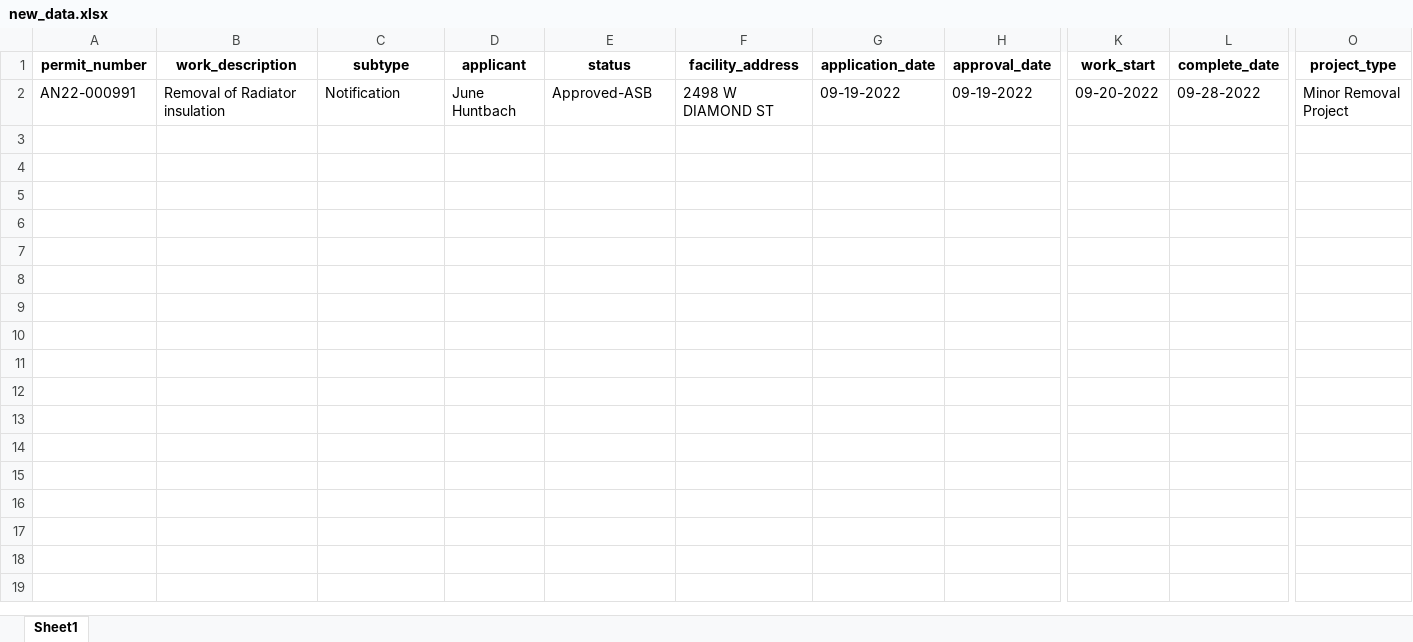
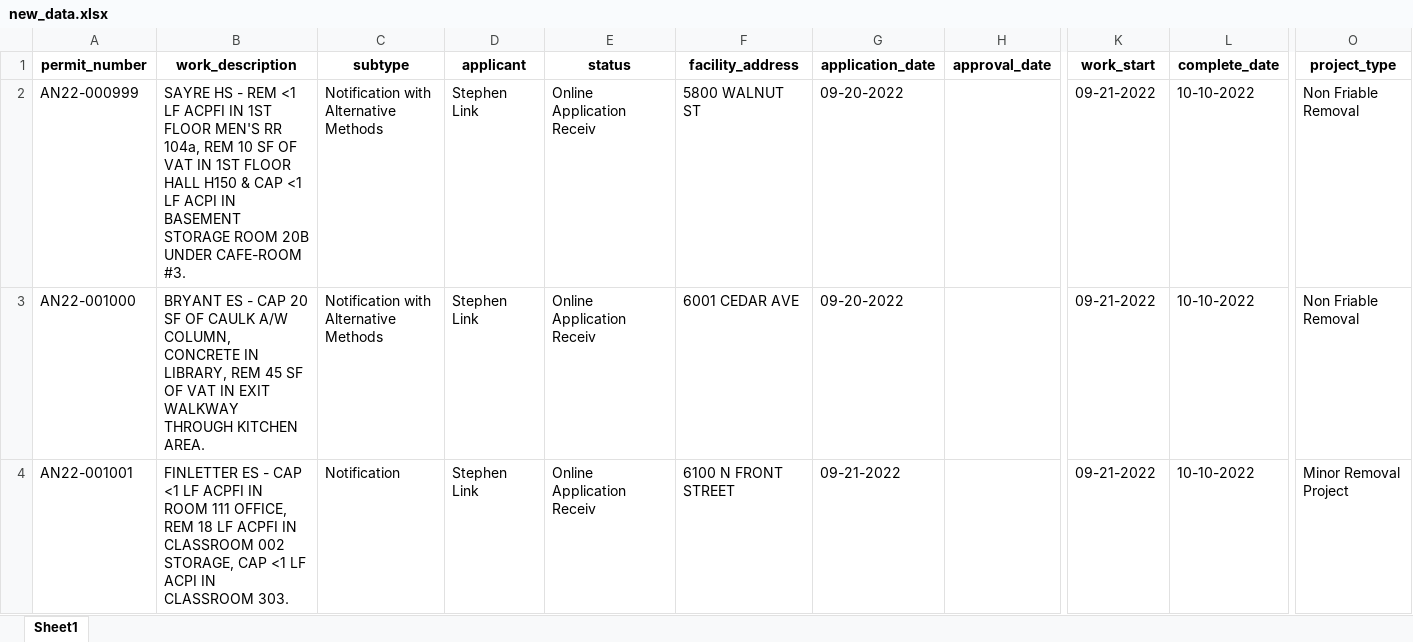
Before and after one commit to PhilaController/asbestos-dashboard-data, an Excel workbook: data/interim/new_data.xlsx, sheet Sheet1, drawn as a sheet; only a part is shown, gaps mark what is left out; values as stored, in another font and other column widths than the file's, no borders; removed rows and columns are numbered as before the commit, all else as after; rows hold the shown columns only; the diff names each change by its address in the sheet, - before the commit and + after, or states it on an @@ line.

```diff
--- a/data/interim/new_data.xlsx (sheet Sheet1)
+++ b/data/interim/new_data.xlsx (sheet Sheet1)
-row 2: AN22-000991 | Removal of Radiator insulation | Notification | June Huntbach | Approved-ASB | 2498 W DIAMOND ST | 09-19-2022 | 09-19-2022 | 09-20-2022 | 09-28-2022 | Minor Removal Project
+row 2: AN22-000999 | SAYRE HS - REM <1 LF ACPFI IN 1ST FLOOR MEN'S RR 104a, REM 10 SF OF VAT IN 1ST FLOOR HALL H150 & CAP <1 LF ACPI IN BASEMENT STORAGE ROOM 20B UNDER CAFE-ROOM #3. | Notification with Alternative Methods | Stephen Link | Online Application Receiv | 5800 WALNUT ST | 09-20-2022 |  | 09-21-2022 | 10-10-2022 | Non Friable Removal
+row 3: AN22-001000 | BRYANT ES - CAP 20 SF OF CAULK A/W COLUMN, CONCRETE IN LIBRARY, REM 45 SF OF VAT IN EXIT WALKWAY THROUGH KITCHEN AREA. | Notification with Alternative Methods | Stephen Link | Online Application Receiv | 6001 CEDAR AVE | 09-20-2022 |  | 09-21-2022 | 10-10-2022 | Non Friable Removal
+row 4: AN22-001001 | FINLETTER ES - CAP <1 LF ACPFI IN ROOM 111 OFFICE, REM 18 LF ACPFI IN CLASSROOM 002 STORAGE, CAP <1 LF ACPI IN CLASSROOM 303. | Notification | Stephen Link | Online Application Receiv | 6100 N FRONT STREET | 09-21-2022 |  | 09-21-2022 | 10-10-2022 | Minor Removal Project
```
Also changed, not shown: data/interim/missing_geocoded_addresses.xlsx, 3 other files.
